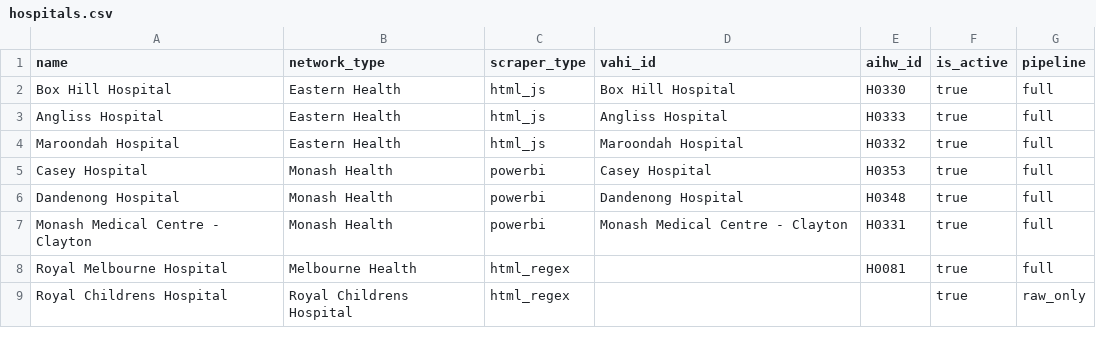
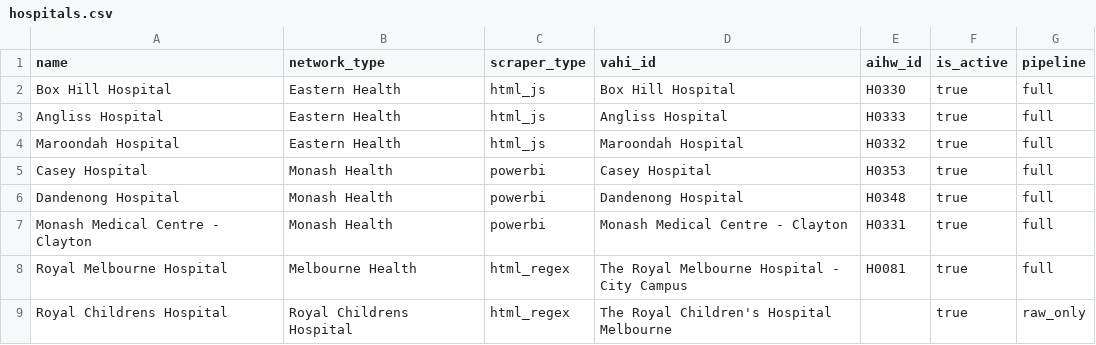
Before and after one commit to zwleoapp/hospital-monitor, a CSV file: config/hospitals.csv, drawn as a sheet.

```diff
--- a/config/hospitals.csv
+++ b/config/hospitals.csv
@@ -7,3 +7,3 @@ Dandenong Hospital,Monash Health,powerbi,Dandenong Hospital,H0348,true,full
 Monash Medical Centre - Clayton,Monash Health,powerbi,Monash Medical Centre - Clayton,H0331,true,full
-Royal Melbourne Hospital,Melbourne Health,html_regex,,H0081,true,full
-Royal Childrens Hospital,Royal Childrens Hospital,html_regex,,,true,raw_only
+Royal Melbourne Hospital,Melbourne Health,html_regex,The Royal Melbourne Hospital - City Campus,H0081,true,full
+Royal Childrens Hospital,Royal Childrens Hospital,html_regex,The Royal Children's Hospital Melbourne,,true,raw_only
```
Also changed, not shown: 4 other files.
